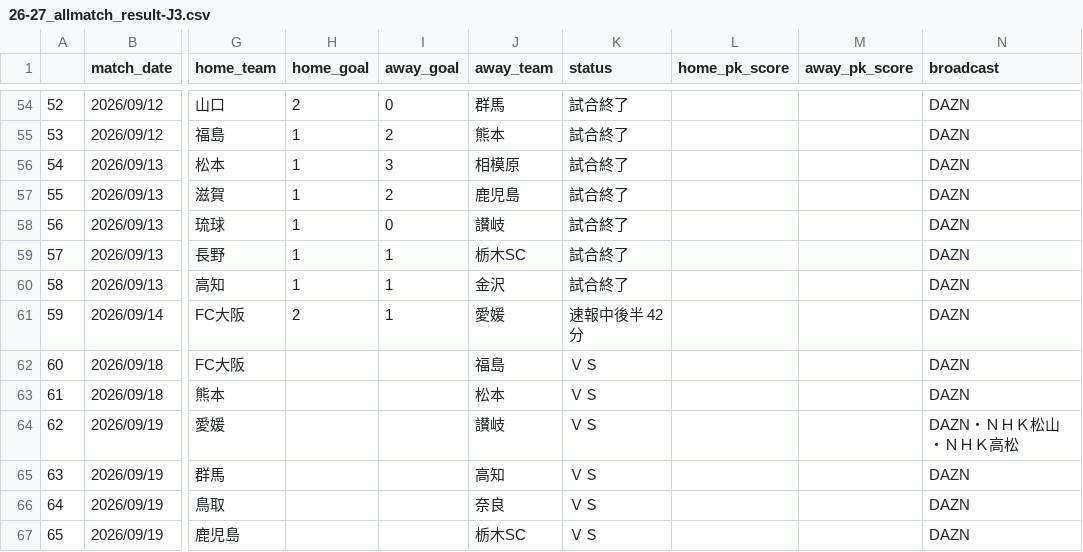
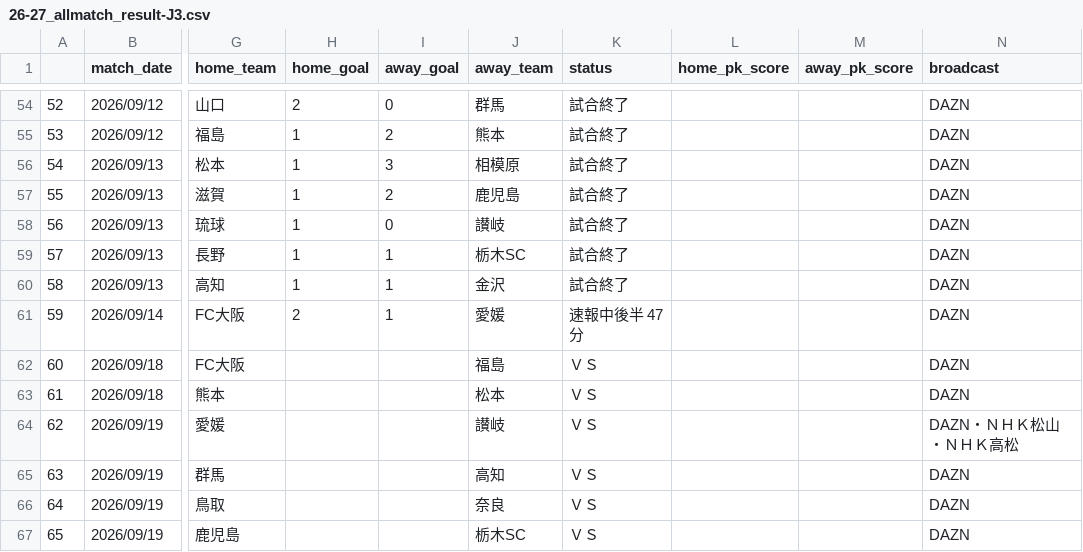
Before and after one commit to mokekuma-git/JLeague_Matches-Bar_Graph, a CSV file: docs/csv/26-27_allmatch_result-J3.csv, drawn as a sheet; only a part is shown, gaps mark what is left out; the diff names each change by its address in the sheet, - before the commit and + after, or states it on an @@ line.

```diff
--- a/docs/csv/26-27_allmatch_result-J3.csv
+++ b/docs/csv/26-27_allmatch_result-J3.csv
-K61 (status): 速報中後半 42分
+K61 (status): 速報中後半 47分
```
Also changed, not shown: docs/csv/csv_timestamp.csv.
